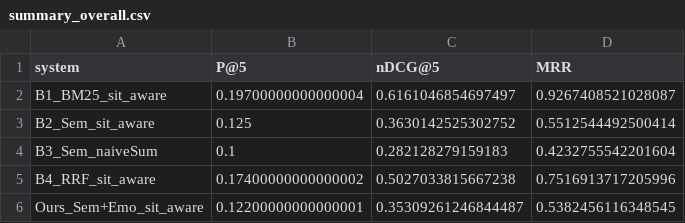
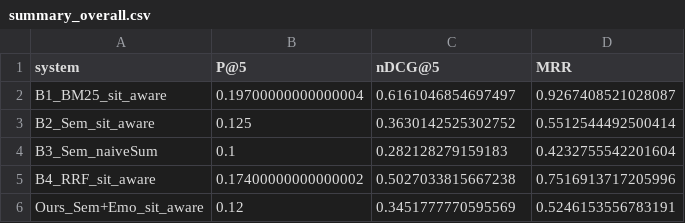
Before and after one commit to ImashaUdayangi/Memtale-Co-Archivist, a CSV file: evaluation/runs/index_sit_aware/alpha_0.9/summary_overall.csv, drawn as a sheet.

Commit message:
Update evaluation results for alpha_0.9 sit-aware index
Revised per-query and summary metrics for the Ours_Sem+Emo_sit_aware method in emotion_intent tasks. This reflects updated evaluation scores and metrics in per_query_results.csv and summary_by_type.csv for more accurate benchmarking.

```diff
--- a/evaluation/runs/index_sit_aware/alpha_0.9/summary_overall.csv
+++ b/evaluation/runs/index_sit_aware/alpha_0.9/summary_overall.csv
@@ -5,2 +5,2 @@ B3_Sem_naiveSum,0.1,0.282128279159183,0.4232755542201604
 B4_RRF_sit_aware,0.17400000000000002,0.5027033815667238,0.7516913717205996
-Ours_Sem+Emo_sit_aware,0.12200000000000001,0.35309261246844487,0.5382456116348545
+Ours_Sem+Emo_sit_aware,0.12,0.3451777770595569,0.5246153556783191
```
Also changed, not shown: evaluation/runs/index_sit_aware/alpha_0.9/per_query_results.csv, evaluation/runs/index_sit_aware/alpha_0.9/summary_by_type.csv.
